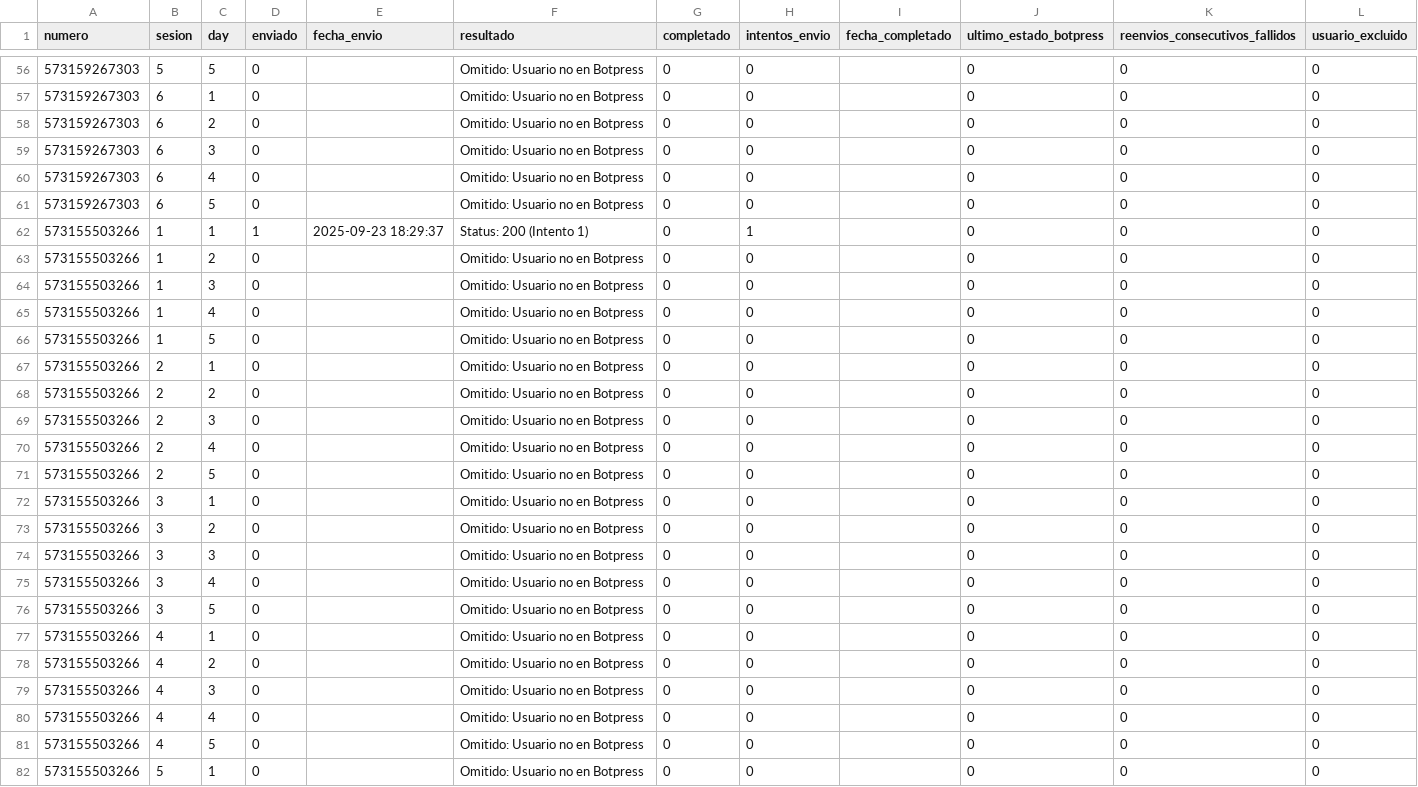
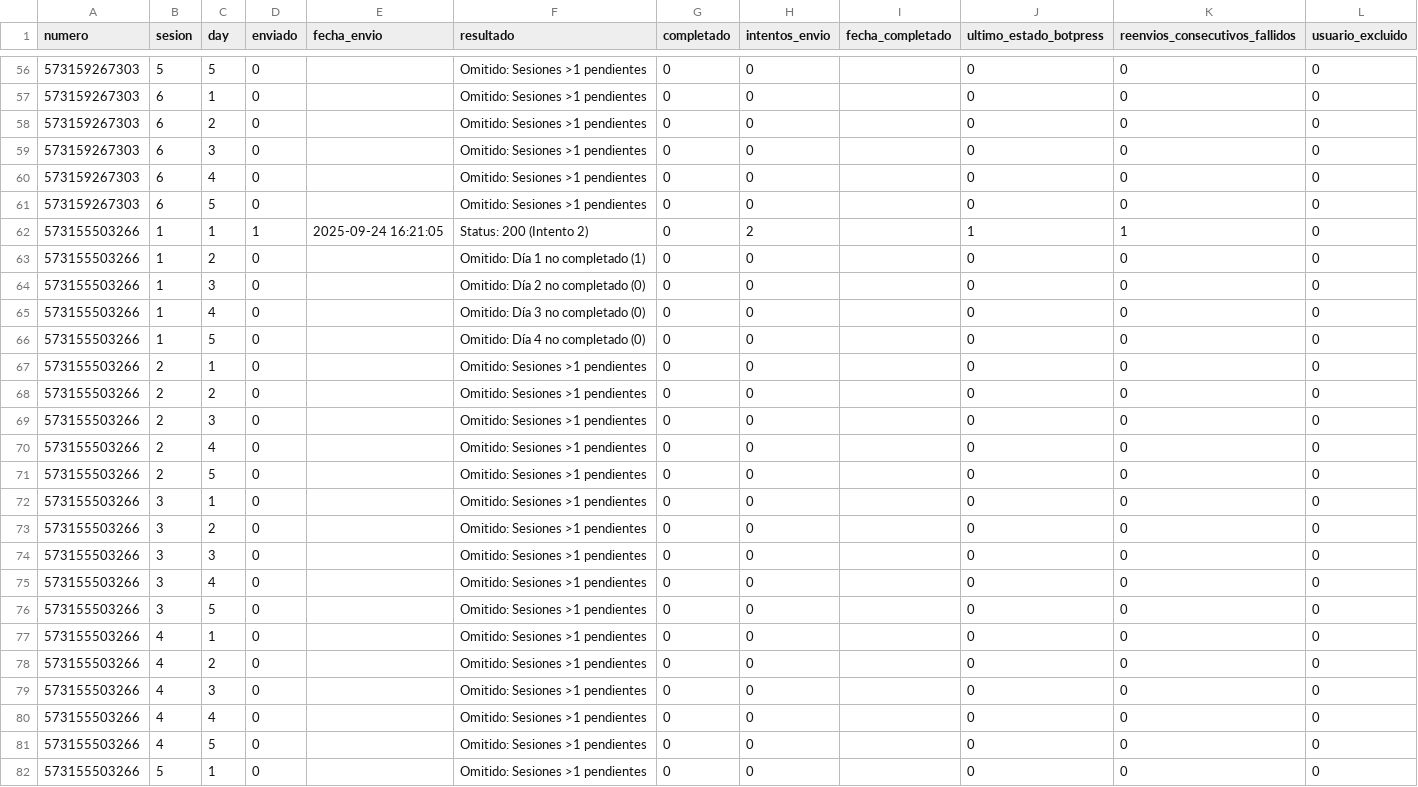
Before and after one commit to Rodato/AMA-Bot_automation, a CSV file: control_envios.csv, drawn as a sheet; only a part is shown, gaps mark what is left out; the diff covers the shown part only.

```diff
--- a/control_envios.csv
+++ b/control_envios.csv
@@ -56,27 +56,27 @@ numero,sesion,day,enviado,fecha_envio,resultado,completado,intentos_envio,fecha_
-573159267303,5,5,0,,Omitido: Usuario no en Botpress,0,0,,0,0,0
-573159267303,6,1,0,,Omitido: Usuario no en Botpress,0,0,,0,0,0
-573159267303,6,2,0,,Omitido: Usuario no en Botpress,0,0,,0,0,0
-573159267303,6,3,0,,Omitido: Usuario no en Botpress,0,0,,0,0,0
-573159267303,6,4,0,,Omitido: Usuario no en Botpress,0,0,,0,0,0
-573159267303,6,5,0,,Omitido: Usuario no en Botpress,0,0,,0,0,0
-573155503266,1,1,1,2025-09-23 18:29:37,Status: 200 (Intento 1),0,1,,0,0,0
-573155503266,1,2,0,,Omitido: Usuario no en Botpress,0,0,,0,0,0
-573155503266,1,3,0,,Omitido: Usuario no en Botpress,0,0,,0,0,0
-573155503266,1,4,0,,Omitido: Usuario no en Botpress,0,0,,0,0,0
-573155503266,1,5,0,,Omitido: Usuario no en Botpress,0,0,,0,0,0
-573155503266,2,1,0,,Omitido: Usuario no en Botpress,0,0,,0,0,0
-573155503266,2,2,0,,Omitido: Usuario no en Botpress,0,0,,0,0,0
-573155503266,2,3,0,,Omitido: Usuario no en Botpress,0,0,,0,0,0
-573155503266,2,4,0,,Omitido: Usuario no en Botpress,0,0,,0,0,0
-573155503266,2,5,0,,Omitido: Usuario no en Botpress,0,0,,0,0,0
-573155503266,3,1,0,,Omitido: Usuario no en Botpress,0,0,,0,0,0
-573155503266,3,2,0,,Omitido: Usuario no en Botpress,0,0,,0,0,0
-573155503266,3,3,0,,Omitido: Usuario no en Botpress,0,0,,0,0,0
-573155503266,3,4,0,,Omitido: Usuario no en Botpress,0,0,,0,0,0
-573155503266,3,5,0,,Omitido: Usuario no en Botpress,0,0,,0,0,0
-573155503266,4,1,0,,Omitido: Usuario no en Botpress,0,0,,0,0,0
-573155503266,4,2,0,,Omitido: Usuario no en Botpress,0,0,,0,0,0
-573155503266,4,3,0,,Omitido: Usuario no en Botpress,0,0,,0,0,0
-573155503266,4,4,0,,Omitido: Usuario no en Botpress,0,0,,0,0,0
-573155503266,4,5,0,,Omitido: Usuario no en Botpress,0,0,,0,0,0
-573155503266,5,1,0,,Omitido: Usuario no en Botpress,0,0,,0,0,0
+573159267303,5,5,0,,Omitido: Sesiones >1 pendientes,0,0,,0,0,0
+573159267303,6,1,0,,Omitido: Sesiones >1 pendientes,0,0,,0,0,0
+573159267303,6,2,0,,Omitido: Sesiones >1 pendientes,0,0,,0,0,0
+573159267303,6,3,0,,Omitido: Sesiones >1 pendientes,0,0,,0,0,0
+573159267303,6,4,0,,Omitido: Sesiones >1 pendientes,0,0,,0,0,0
+573159267303,6,5,0,,Omitido: Sesiones >1 pendientes,0,0,,0,0,0
+573155503266,1,1,1,2025-09-24 16:21:05,Status: 200 (Intento 2),0,2,,1,1,0
+573155503266,1,2,0,,Omitido: Día 1 no completado (1),0,0,,0,0,0
+573155503266,1,3,0,,Omitido: Día 2 no completado (0),0,0,,0,0,0
+573155503266,1,4,0,,Omitido: Día 3 no completado (0),0,0,,0,0,0
+573155503266,1,5,0,,Omitido: Día 4 no completado (0),0,0,,0,0,0
+573155503266,2,1,0,,Omitido: Sesiones >1 pendientes,0,0,,0,0,0
+573155503266,2,2,0,,Omitido: Sesiones >1 pendientes,0,0,,0,0,0
+573155503266,2,3,0,,Omitido: Sesiones >1 pendientes,0,0,,0,0,0
+573155503266,2,4,0,,Omitido: Sesiones >1 pendientes,0,0,,0,0,0
+573155503266,2,5,0,,Omitido: Sesiones >1 pendientes,0,0,,0,0,0
+573155503266,3,1,0,,Omitido: Sesiones >1 pendientes,0,0,,0,0,0
+573155503266,3,2,0,,Omitido: Sesiones >1 pendientes,0,0,,0,0,0
+573155503266,3,3,0,,Omitido: Sesiones >1 pendientes,0,0,,0,0,0
+573155503266,3,4,0,,Omitido: Sesiones >1 pendientes,0,0,,0,0,0
+573155503266,3,5,0,,Omitido: Sesiones >1 pendientes,0,0,,0,0,0
+573155503266,4,1,0,,Omitido: Sesiones >1 pendientes,0,0,,0,0,0
+573155503266,4,2,0,,Omitido: Sesiones >1 pendientes,0,0,,0,0,0
+573155503266,4,3,0,,Omitido: Sesiones >1 pendientes,0,0,,0,0,0
+573155503266,4,4,0,,Omitido: Sesiones >1 pendientes,0,0,,0,0,0
+573155503266,4,5,0,,Omitido: Sesiones >1 pendientes,0,0,,0,0,0
+573155503266,5,1,0,,Omitido: Sesiones >1 pendientes,0,0,,0,0,0
```
Also changed, not shown: 102 edited cells elsewhere in this file.
